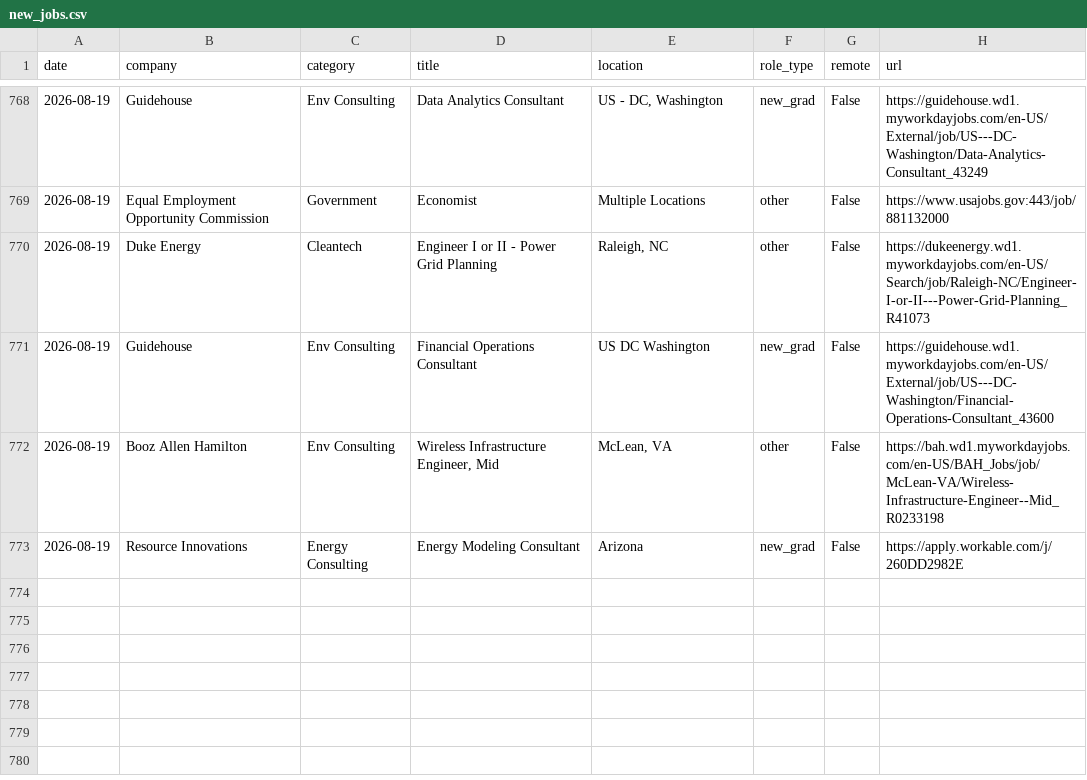
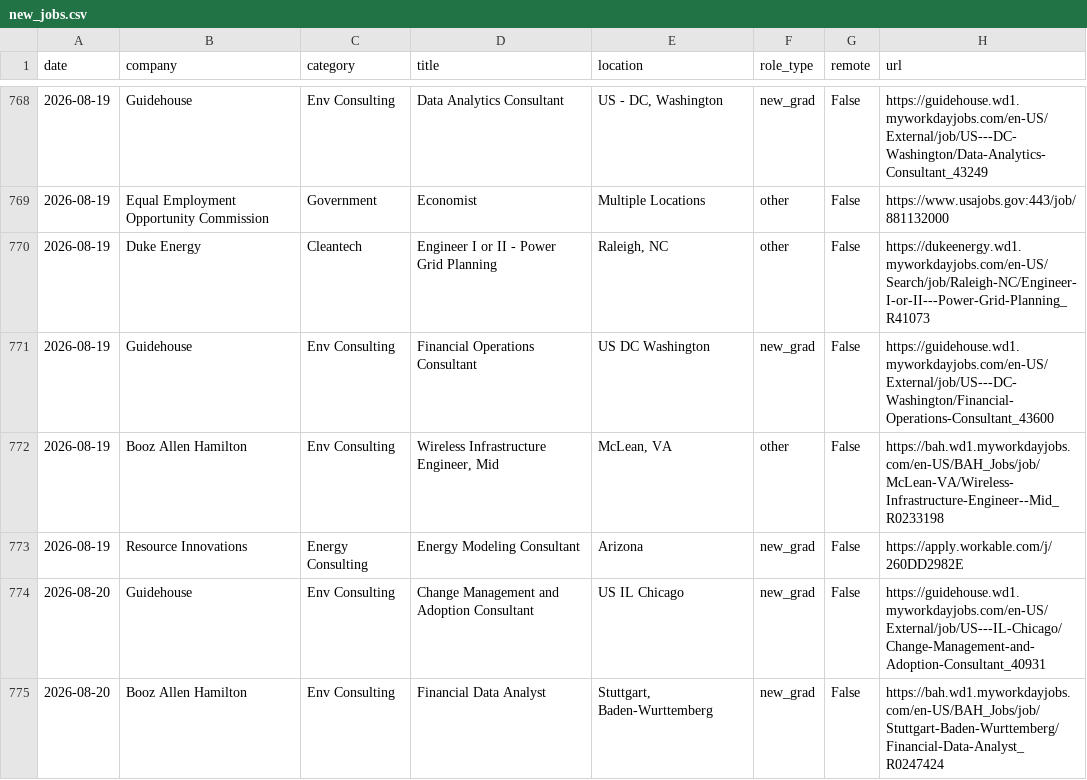
Before and after one commit to calvincj/job-tracker, a CSV file: data/new_jobs.csv, drawn as a sheet; only a part is shown, gaps mark what is left out.

```diff
--- a/data/new_jobs.csv
+++ b/data/new_jobs.csv
@@ -773 +773,3 @@ date,company,category,title,location,role_type,remote,url
 2026-08-19,Resource Innovations,Energy Consulting,Energy Modeling Consultant,Arizona,new_grad,False,https://apply.workable.com/j/260DD2982E
+2026-08-20,Guidehouse,Env Consulting,Change Management and Adoption Consultant,US   IL Chicago,new_grad,False,https://guidehouse.wd1.myworkdayjobs.com/en-US/External/job/US---IL-Chicago/Change-Management-and-Adoption-Consultant_40931
+2026-08-20,Booz Allen Hamilton,Env Consulting,Financial Data Analyst,"Stuttgart, Baden-Wurttemberg",new_grad,False,https://bah.wd1.myworkdayjobs.com/en-US/BAH_Jobs/job/Stuttgart-Baden-Wurttemberg/Financial-Data-Analyst_R0247424
```
Also changed, not shown: 3 other files.
